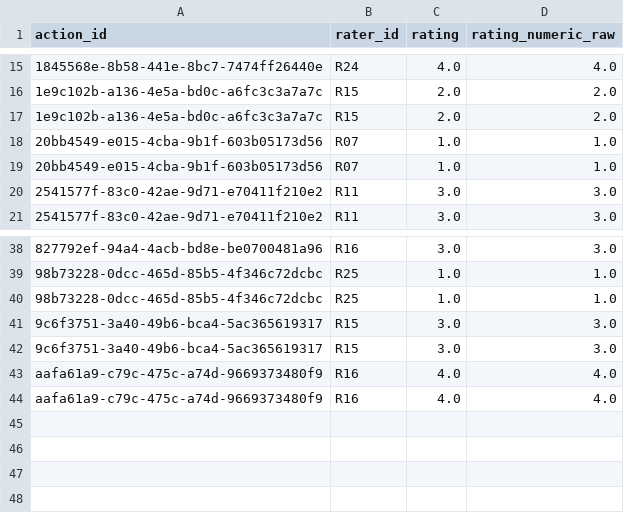
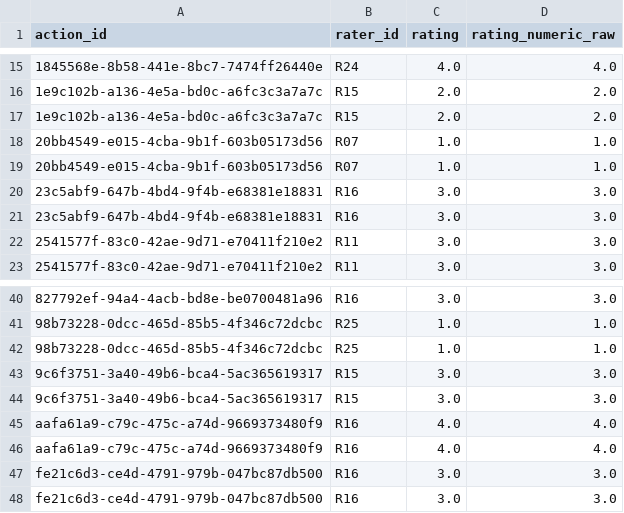
Before and after one commit to maxk92/creativity-paper-cat-methodology, a CSV file: data-analysis/creativity-ratings-psychometrics/results/tables/flagged_duplicate_rater_action_pairs.csv, drawn as a sheet; only a part is shown, gaps mark what is left out.

```diff
--- a/data-analysis/creativity-ratings-psychometrics/results/tables/flagged_duplicate_rater_action_pairs.csv
+++ b/data-analysis/creativity-ratings-psychometrics/results/tables/flagged_duplicate_rater_action_pairs.csv
@@ -19,2 +19,4 @@ action_id,rater_id,rating,rating_numeric_raw
 20bb4549-e015-4cba-9b1f-603b05173d56,R07,1.0,1.0
+23c5abf9-647b-4bd4-9f4b-e68381e18831,R16,3.0,3.0
+23c5abf9-647b-4bd4-9f4b-e68381e18831,R16,3.0,3.0
 2541577f-83c0-42ae-9d71-e70411f210e2,R11,3.0,3.0
@@ -44 +46,3 @@ aafa61a9-c79c-475c-a74d-9669373480f9,R16,4.0,4.0
 aafa61a9-c79c-475c-a74d-9669373480f9,R16,4.0,4.0
+fe21c6d3-ce4d-4791-979b-047bc87db500,R16,3.0,3.0
+fe21c6d3-ce4d-4791-979b-047bc87db500,R16,3.0,3.0
```
Also changed, not shown: data-analysis/creativity-ratings-psychometrics/results/tables/cleaning_log.csv, data-analysis/creativity-ratings-psychometrics/results/tables/flagged_action_not_recognized.csv, 26 other files.
